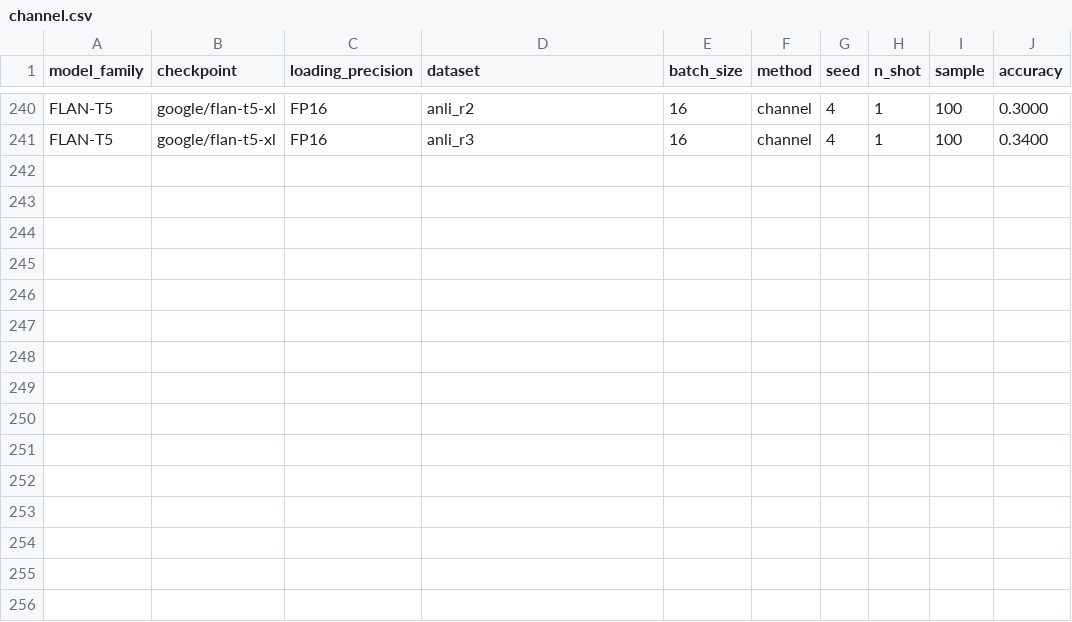
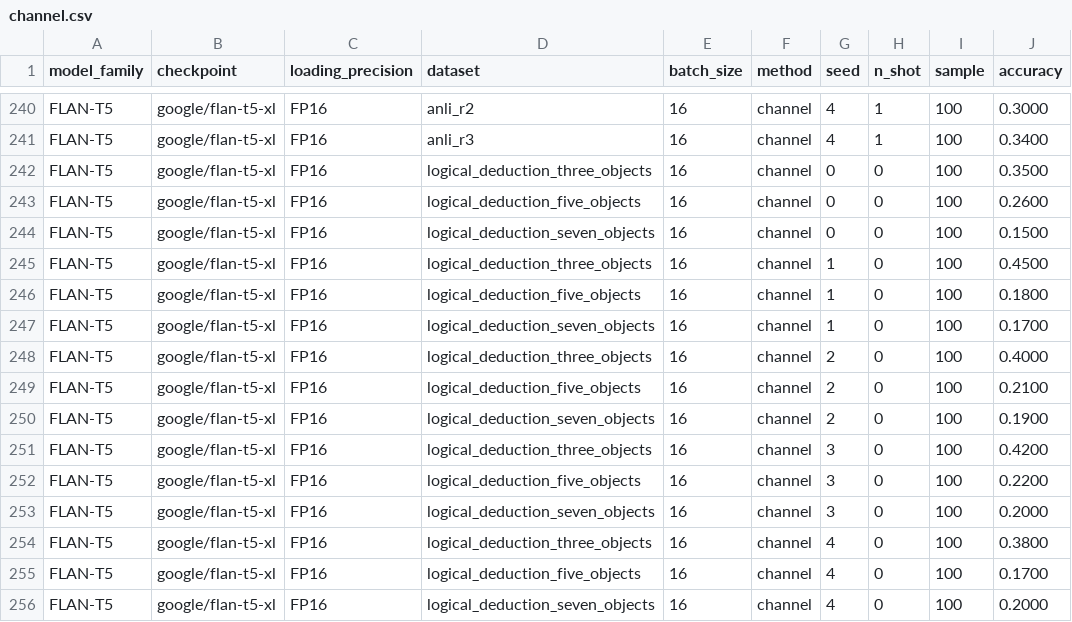
Before and after one commit to KasMasVan/csr_exp_resource_index, a CSV file: results/channel.csv, drawn as a sheet; only a part is shown, gaps mark what is left out; the diff names each change by its address in the sheet, - before the commit and + after, or states it on an @@ line.

```diff
--- a/results/channel.csv
+++ b/results/channel.csv
+row 242: FLAN-T5 | google/flan-t5-xl | FP16 | logical_deduction_three_objects | 16 | channel | 0 | 0 | 100 | 0.3500
+row 243: FLAN-T5 | google/flan-t5-xl | FP16 | logical_deduction_five_objects | 16 | channel | 0 | 0 | 100 | 0.2600
+row 244: FLAN-T5 | google/flan-t5-xl | FP16 | logical_deduction_seven_objects | 16 | channel | 0 | 0 | 100 | 0.1500
+row 245: FLAN-T5 | google/flan-t5-xl | FP16 | logical_deduction_three_objects | 16 | channel | 1 | 0 | 100 | 0.4500
+row 246: FLAN-T5 | google/flan-t5-xl | FP16 | logical_deduction_five_objects | 16 | channel | 1 | 0 | 100 | 0.1800
+row 247: FLAN-T5 | google/flan-t5-xl | FP16 | logical_deduction_seven_objects | 16 | channel | 1 | 0 | 100 | 0.1700
+row 248: FLAN-T5 | google/flan-t5-xl | FP16 | logical_deduction_three_objects | 16 | channel | 2 | 0 | 100 | 0.4000
+row 249: FLAN-T5 | google/flan-t5-xl | FP16 | logical_deduction_five_objects | 16 | channel | 2 | 0 | 100 | 0.2100
+row 250: FLAN-T5 | google/flan-t5-xl | FP16 | logical_deduction_seven_objects | 16 | channel | 2 | 0 | 100 | 0.1900
+row 251: FLAN-T5 | google/flan-t5-xl | FP16 | logical_deduction_three_objects | 16 | channel | 3 | 0 | 100 | 0.4200
+row 252: FLAN-T5 | google/flan-t5-xl | FP16 | logical_deduction_five_objects | 16 | channel | 3 | 0 | 100 | 0.2200
+row 253: FLAN-T5 | google/flan-t5-xl | FP16 | logical_deduction_seven_objects | 16 | channel | 3 | 0 | 100 | 0.2000
+row 254: FLAN-T5 | google/flan-t5-xl | FP16 | logical_deduction_three_objects | 16 | channel | 4 | 0 | 100 | 0.3800
+row 255: FLAN-T5 | google/flan-t5-xl | FP16 | logical_deduction_five_objects | 16 | channel | 4 | 0 | 100 | 0.1700
+row 256: FLAN-T5 | google/flan-t5-xl | FP16 | logical_deduction_seven_objects | 16 | channel | 4 | 0 | 100 | 0.2000
```
Also changed, not shown: results/calibration.csv, results/language_modeling.csv, 6 other files.
